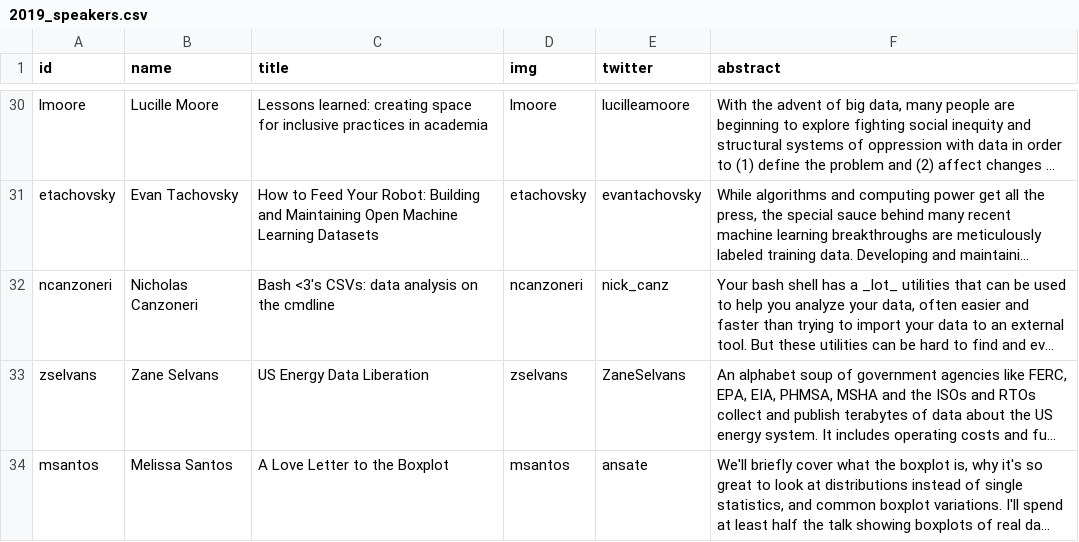
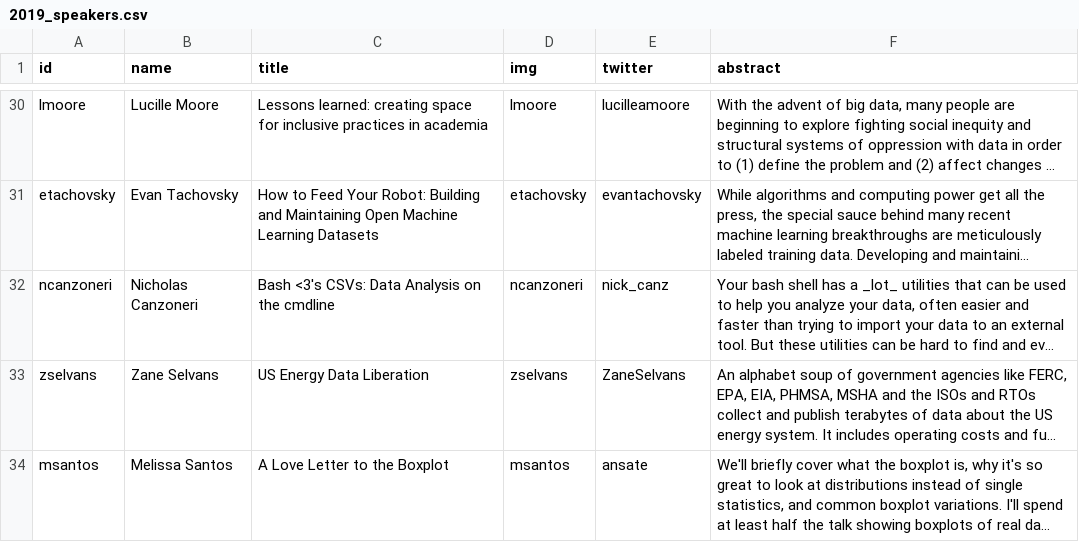
Before and after one commit to csvconf/csvconf.com, a CSV file: _data/2019_speakers.csv, drawn as a sheet; only a part is shown, gaps mark what is left out; long unchanged cells end in …; the diff names each change by its address in the sheet, - before the commit and + after, or states it on an @@ line.

Commit message:
minor tweak

```diff
--- a/_data/2019_speakers.csv
+++ b/_data/2019_speakers.csv
-C32 (title): Bash <3's CSVs: data analysis on the cmdline
+C32 (title): Bash <3's CSVs: Data Analysis on the cmdline
```
